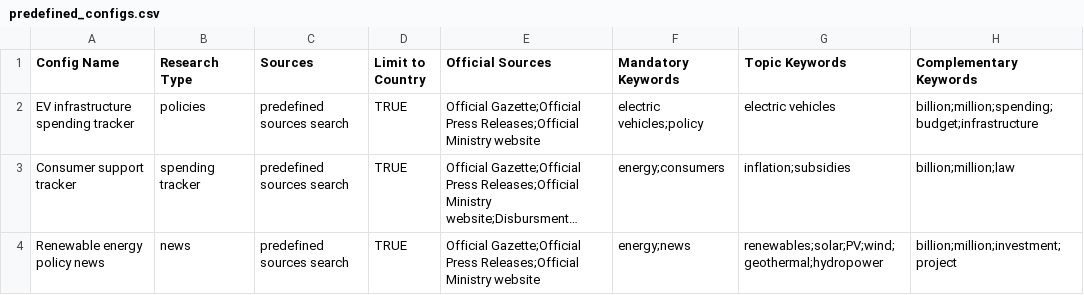
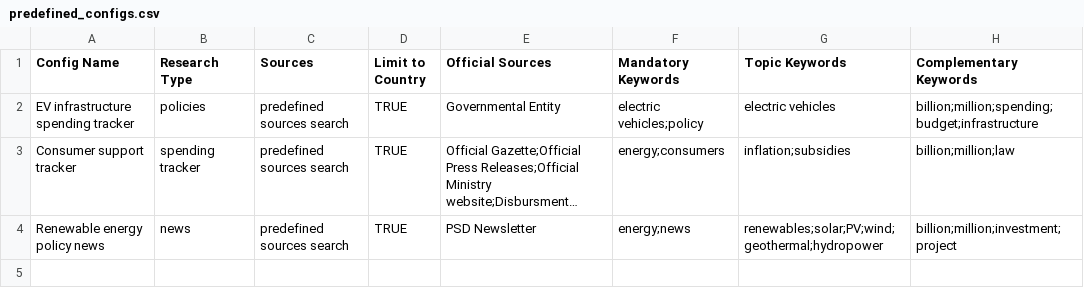
Before and after one commit to darlainedeme/news_tracker, a CSV file: data/predefined_configs.csv, drawn as a sheet; long unchanged cells end in …; the diff names each change by its address in the sheet, - before the commit and + after, or states it on an @@ line.

Commit message:
file

```diff
--- a/data/predefined_configs.csv
+++ b/data/predefined_configs.csv
-E2 (Official Sources): Official Gazette;Official Press Releases;Official Ministry website
+E2 (Official Sources): Governmental Entity
-E4 (Official Sources): Official Gazette;Official Press Releases;Official Ministry website
+E4 (Official Sources): PSD Newsletter
```
